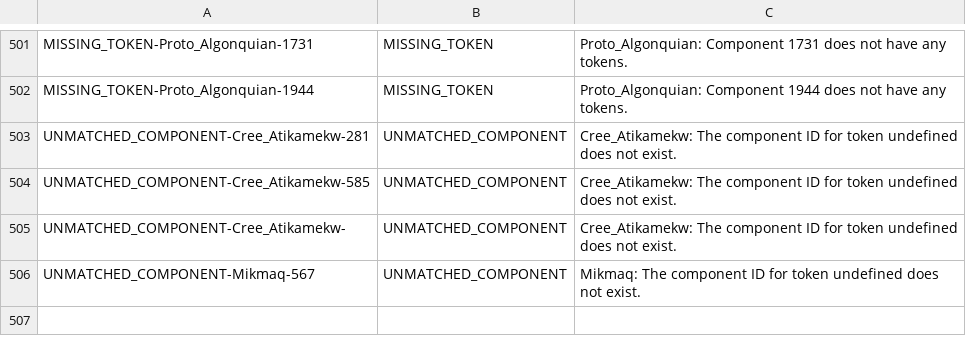
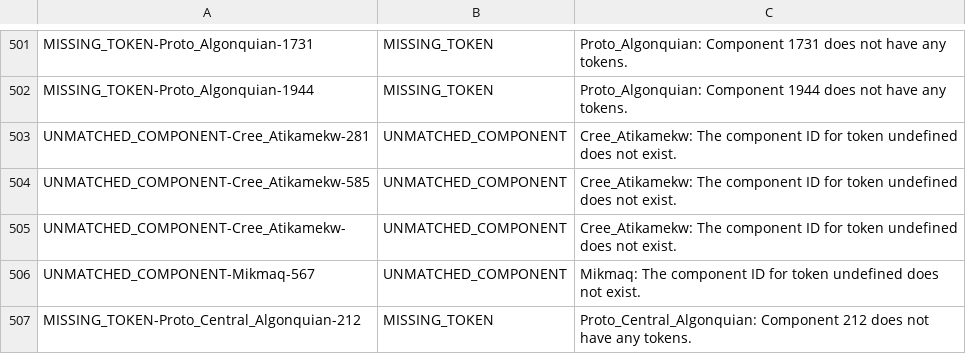
Before and after one commit to dwhieb/Nisinoon, a CSV file: data/issues.csv, drawn as a sheet; only a part is shown, gaps mark what is left out; the diff names each change by its address in the sheet, - before the commit and + after, or states it on an @@ line.

Commit message:
DATA: Fix Proto–Central Algonquian

```diff
--- a/data/issues.csv
+++ b/data/issues.csv
+row 507: MISSING_TOKEN-Proto_Central_Algonquian-212 | MISSING_TOKEN | Proto_Central_Algonquian: Component 212 does not have any tokens.
```
Also changed, not shown: data/csv/Proto_Central_Algonquian/components.csv, data/csv/Proto_Central_Algonquian/tokens.csv, 2 other files.
